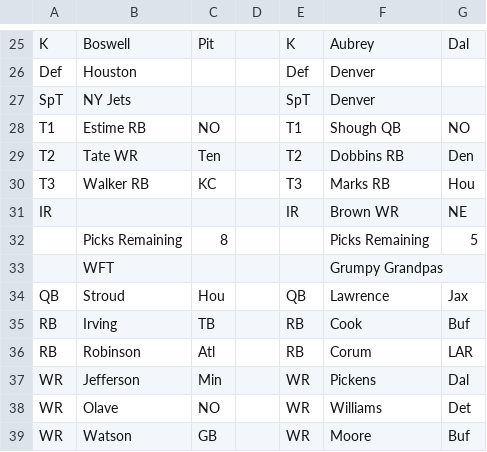
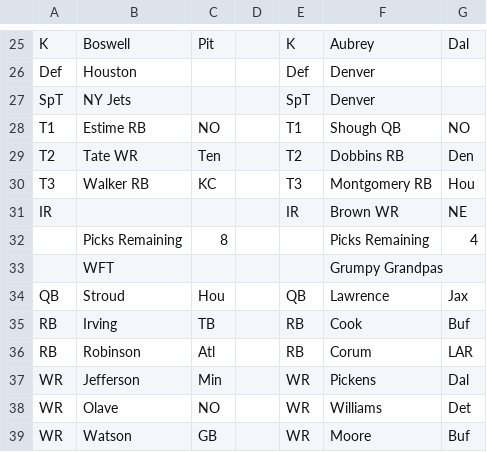
Before and after one commit to mofo110/loffl-rankings, a CSV file: data/input_org_chart.csv, drawn as a sheet; only a part is shown, gaps mark what is left out.

Commit message:
Vision Cuts RB Marks Hou | Drafts RB Montgomery Hou

```diff
--- a/data/input_org_chart.csv
+++ b/data/input_org_chart.csv
@@ -29,5 +29,5 @@ T1,Estime RB,NO,,T1,Shough QB,NO,
 T2,Tate WR,Ten,,T2,Dobbins  RB,Den,
-T3,Walker RB,KC,,T3,Marks RB,Hou,
+T3,Walker RB,KC,,T3,Montgomery RB,Hou,
 IR,,,,IR,Brown WR,NE,
-,Picks Remaining,8,,,Picks Remaining,5,
+,Picks Remaining,8,,,Picks Remaining,4,
 ,WFT,,,,Grumpy Grandpas,,
```
